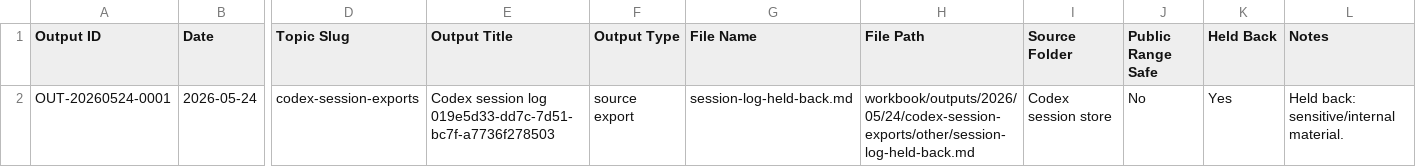
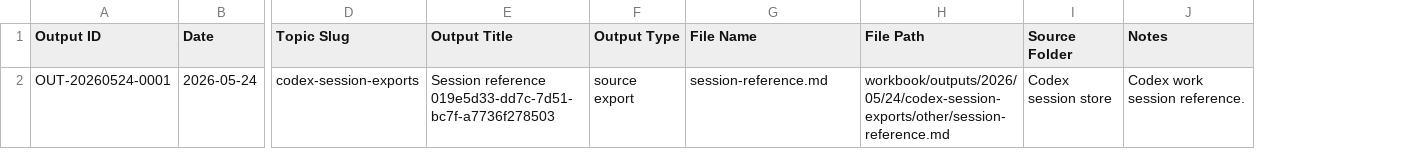
Before and after one commit to JGoyd/Public-Workbook, a CSV file: workbook/outputs/2026/05/24/codex-session-exports/output_manifest.csv, drawn as a sheet; only a part is shown, gaps mark what is left out; removed rows and columns are numbered as before the commit, all else as after; the diff names each change by its address in the sheet, - before the commit and + after, or states it on an @@ line.

Commit message:
Simplify workbook record style

```diff
--- a/workbook/outputs/2026/05/24/codex-session-exports/output_manifest.csv
+++ b/workbook/outputs/2026/05/24/codex-session-exports/output_manifest.csv
-column J (Public Range Safe), row 2: No
-column K (Held Back), row 2: Yes
-E2 (Output Title): Codex session log 019e5d33-dd7c-7d51-bc7f-a7736f278503
+E2 (Output Title): Session reference 019e5d33-dd7c-7d51-bc7f-a7736f278503
-G2 (File Name): session-log-held-back.md
+G2 (File Name): session-reference.md
-H2 (File Path): workbook/outputs/2026/05/24/codex-session-exports/other/session-log-held-back.md
+H2 (File Path): workbook/outputs/2026/05/24/codex-session-exports/other/session-reference.md
-J2 (Notes): Held back: sensitive/internal material.
+J2 (Notes): Codex work session reference.
```
Also changed, not shown: workbook/indexes/topic_output_index.csv, workbook/topics/_topic_index.csv, 21 other files.
